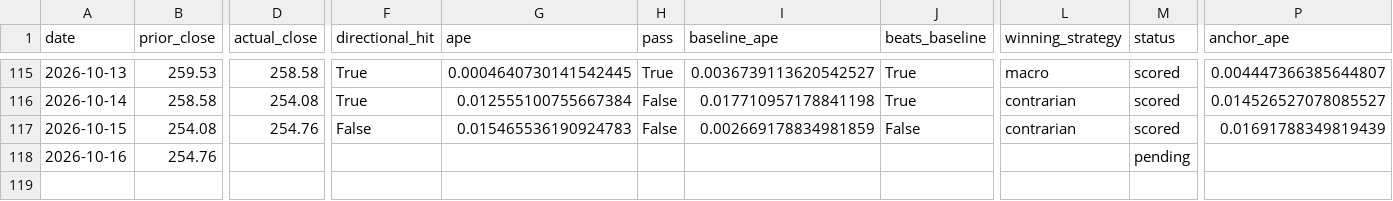
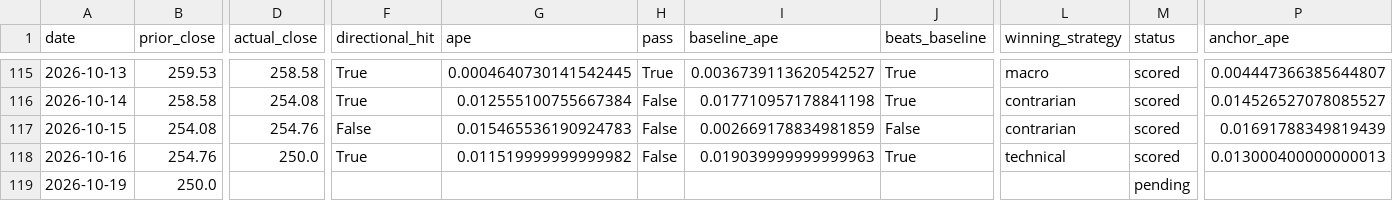
Before and after one commit to fabiopiazza59-hue/agentic-flow-demo, a CSV file: self-improvement_loop/results/results.csv, drawn as a sheet; only a part is shown, gaps mark what is left out; rows hold the shown columns only; the diff names each change by its address in the sheet, - before the commit and + after, or states it on an @@ line.

```diff
--- a/self-improvement_loop/results/results.csv
+++ b/self-improvement_loop/results/results.csv
-D118 (actual_close): (empty)
+D118 (actual_close): 250.0
-F118 (directional_hit): (empty)
+F118 (directional_hit): True
-G118 (ape): (empty)
+G118 (ape): 0.011519999999999982
-H118 (pass): (empty)
+H118 (pass): False
-I118 (baseline_ape): (empty)
+I118 (baseline_ape): 0.019039999999999963
-J118 (beats_baseline): (empty)
+J118 (beats_baseline): True
-L118 (winning_strategy): (empty)
+L118 (winning_strategy): technical
-M118 (status): pending
+M118 (status): scored
-P118 (anchor_ape): (empty)
+P118 (anchor_ape): 0.013000400000000013
+row 119: 2026-10-19 | 250.0 |  |  |  |  |  |  |  | pending
```
Also changed, not shown: 14 other files.
